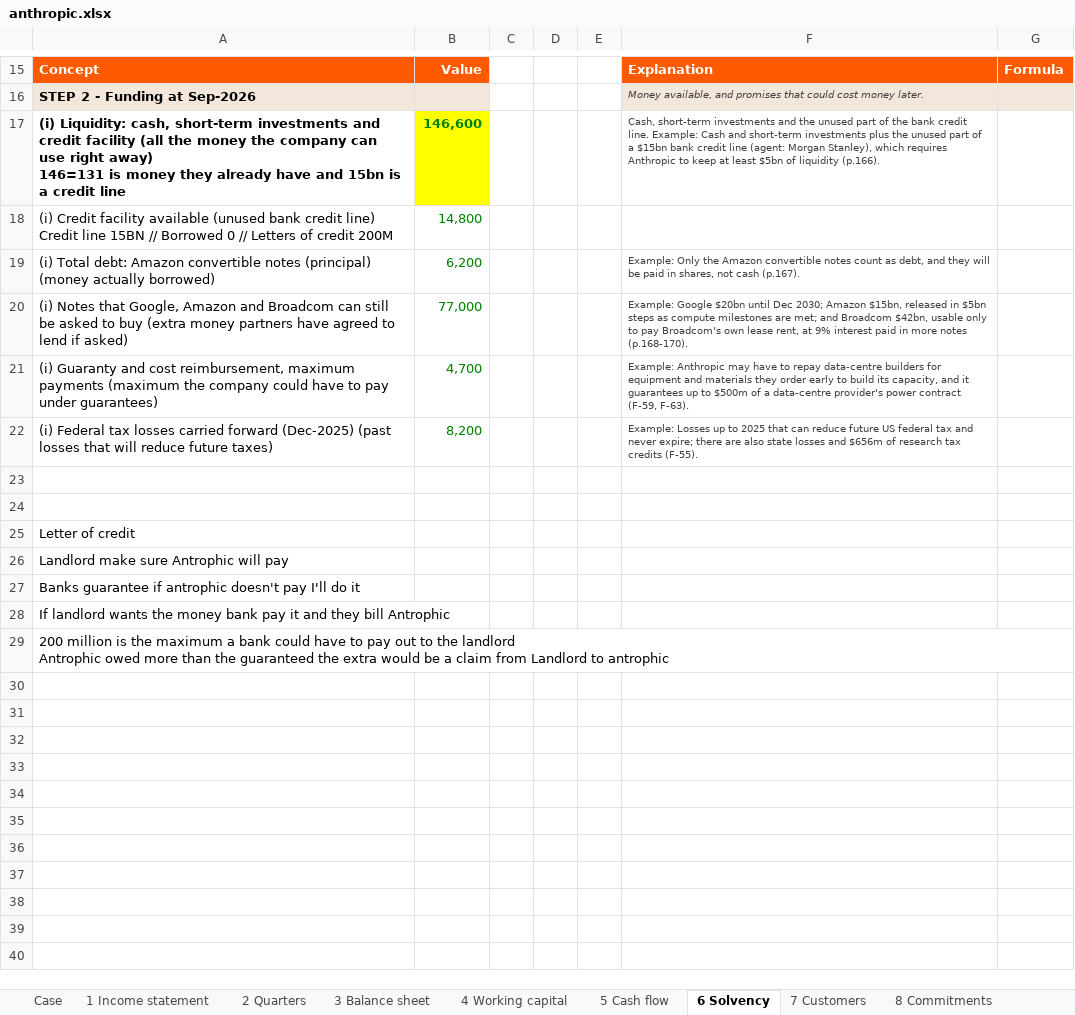
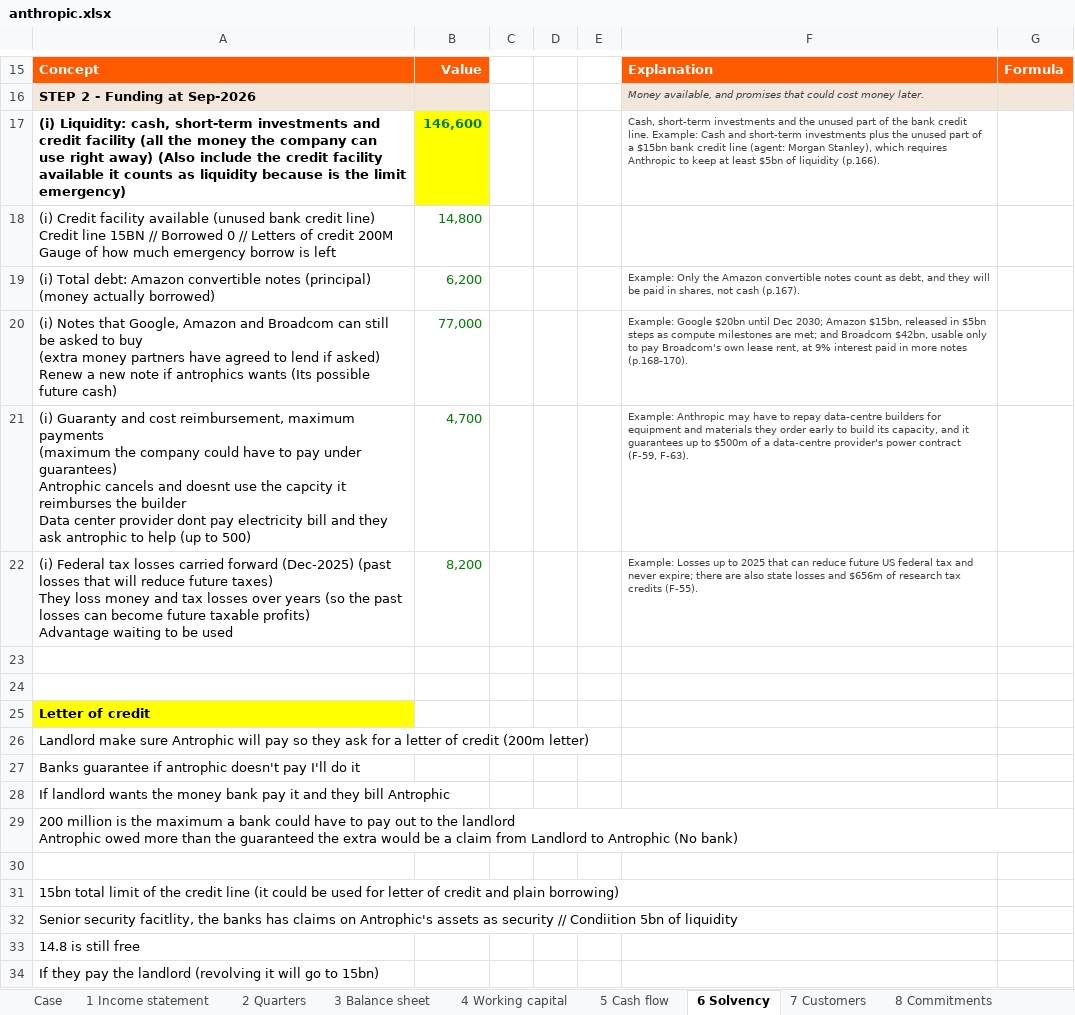
Before and after one commit to ManuCem/Equity-Research-Lab, an Excel workbook: Anthropic/anthropic.xlsx, sheet 6 Solvency, drawn as a sheet; only a part is shown, gaps mark what is left out; values as stored, in another font and other column widths than the file's, no borders; ↵ is a line break in a cell; the diff names each change by its address in the sheet, - before the commit and + after, or states it on an @@ line.

Commit message:
17-11

```diff
--- a/Anthropic/anthropic.xlsx (sheet 6 Solvency)
+++ b/Anthropic/anthropic.xlsx (sheet 6 Solvency)
-A17: …right away) ↵ 146=131 is money they already have and 15bn is a credit line
+A17: …right away) (Also include the credit facility available it counts as liquidity because is the limit emergency)
-A18: …credit 200M
+A18: …credit 200M ↵ Gauge of how much emergency borrow is left
-A20: …if asked)
+A20: …if asked) ↵ Renew a new note if antrophics wants (Its possible future cash)
-A21: …under guarantees)
+A21: …under guarantees) ↵ Antrophic cancels and doesnt use the capcity it reimburses the builder ↵ Data center provider dont pay electricity bill and they ask antrophic to help (up to 500)
-A22: …future taxes)
+A22: …future taxes) ↵ They loss money and tax losses over years (so the past losses can become future taxable profits) ↵ Advantage waiting to be used
@@ A25 fill: none → #FFFF00, bold: off → on @@
-A26: …will pay
+A26: …will pay so they ask for a letter of credit (200m letter)
-A29: …Landlord to antrophic
+A29: …Landlord to Antrophic (No bank)
+row 30: (empty)
+row 31: 15bn total limit of the credit line (it could be used for letter of credit and plain borrowing)
+row 32: Senior security facitlity, the banks has claims on Antrophic's assets as security // Condiition 5bn of liquidity
+row 33: 14.8 is still free
+row 34: If they pay the landlord (revolving it will go to 15bn)
```
